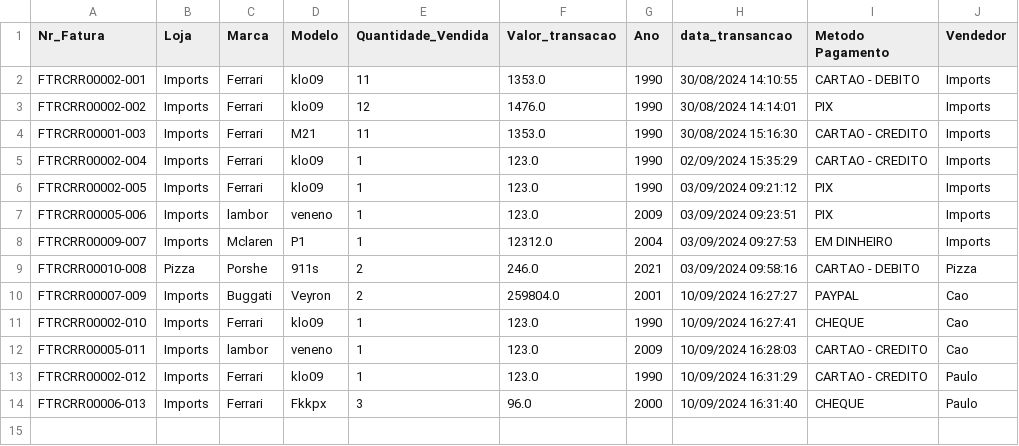
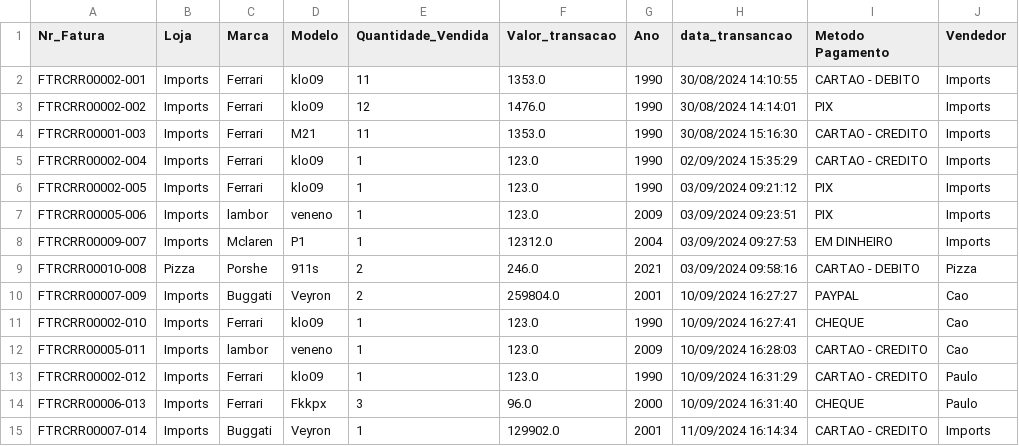
Before and after one commit to PauloSergio-0/System-Car, a CSV file: src/Data/System_data/Venda_data/Vendas_carros.csv (was src/Data/Venda_data/Vendas_carros.csv), drawn as a sheet; the diff names each change by its address in the sheet, - before the commit and + after, or states it on an @@ line.

```diff
--- a/src/Data/Venda_data/Vendas_carros.csv
+++ b/src/Data/System_data/Venda_data/Vendas_carros.csv
+row 15: FTRCRR00007-014 | Imports | Buggati | Veyron | 1 | 129902.0 | 2001 | 11/09/2024 16:14:34 | CARTAO - CREDITO | Imports
```
Also changed, not shown: src/Data/System_data/Carro_data/Car_system.csv, src/Data/System_data/Loja_data/Loja_system.csv, 8 other files.
